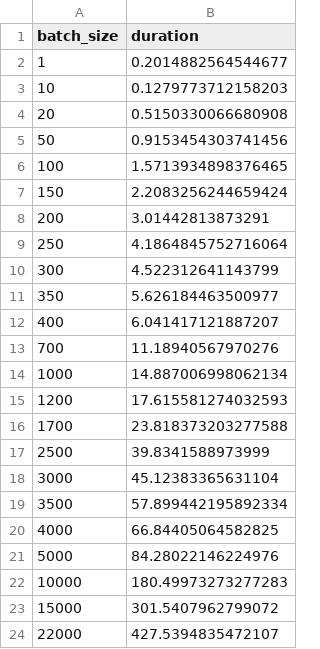
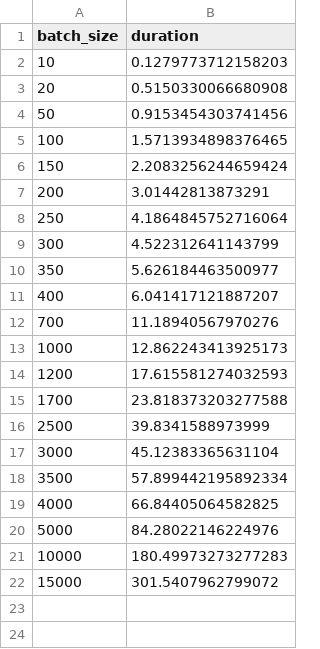
Before and after one commit to Alfablos/croppy-trainer, a CSV file: compute_durations_gpu_iter.csv, drawn as a sheet.

```diff
--- a/compute_durations_gpu_iter.csv
+++ b/compute_durations_gpu_iter.csv
@@ -1,3 +1,2 @@
 batch_size,duration
-1,0.2014882564544677
 10,0.1279773712158203
@@ -13,3 +12,3 @@ batch_size,duration
 700,11.18940567970276
-1000,14.887006998062134
+1000,12.862243413925173
 1200,17.615581274032593
@@ -23,2 +22 @@ batch_size,duration
 15000,301.5407962799072
-22000,427.5394835472107
```
Also changed, not shown: compute_durations_cpu_multiprocess.csv, 5 other files.
